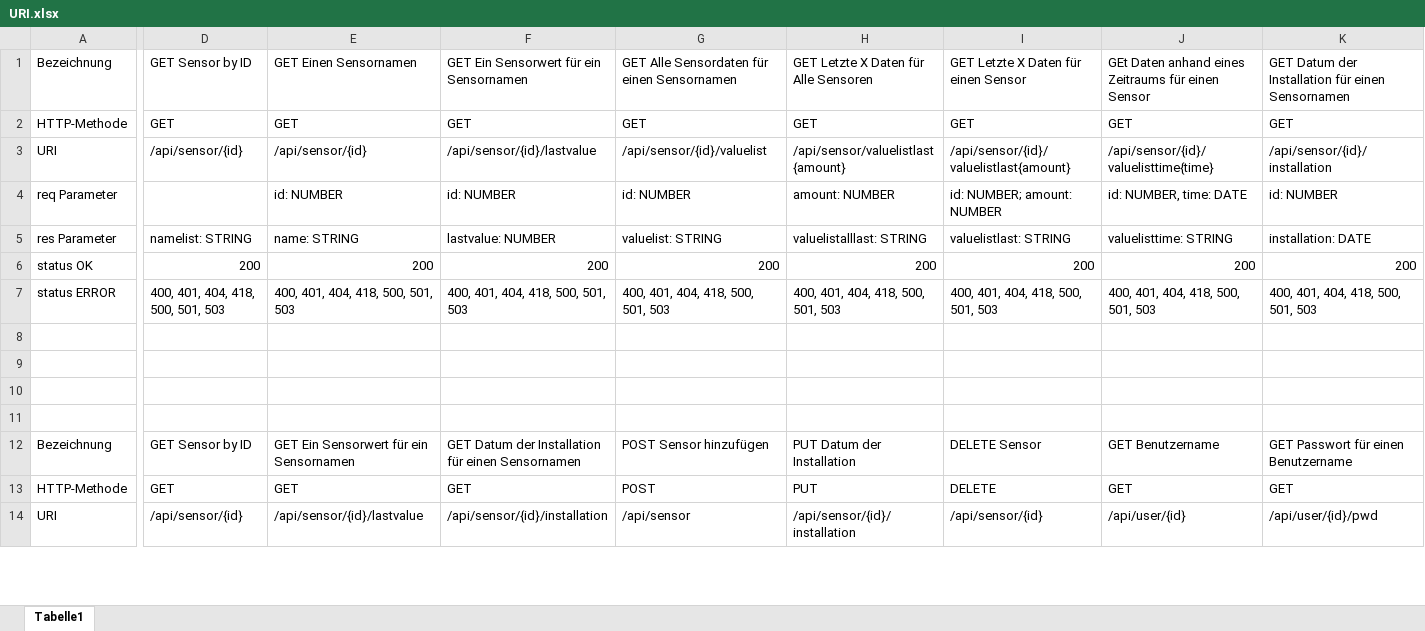
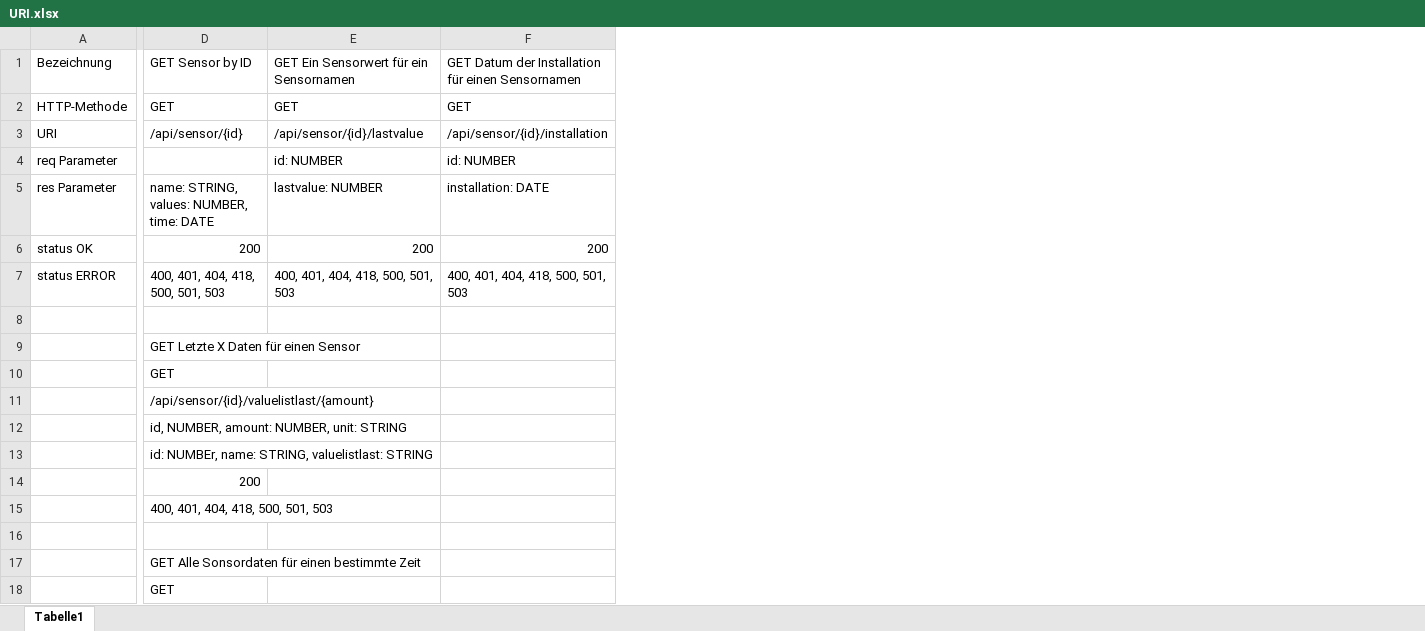
Before and after one commit to RichardSprenger/TinfProjektIoT, an Excel workbook: URI.xlsx, sheet Tabelle1, drawn as a sheet; only a part is shown, gaps mark what is left out; values as stored, in another font and other column widths than the file's, no borders; removed rows and columns are numbered as before the commit, all else as after; rows hold the shown columns only; the diff covers the shown part only; the diff names each change by its address in the sheet, - before the commit and + after, or states it on an @@ line.

Commit message:
Updadet URI

```diff
--- a/URI.xlsx (sheet Tabelle1)
+++ b/URI.xlsx (sheet Tabelle1)
-column G, rows 1-7: GET Alle Sensordaten für einen Sensornamen | GET | /api/sensor/{id}/valuelist | id: NUMBER | valuelist: STRING | 200 | 400, 401, 404, 418, 500, 501, 503
-column H, rows 1-7: GET Letzte X Daten für Alle Sensoren | GET | /api/sensor/valuelistlast{amount} | amount: NUMBER | valuelistalllast: STRING | 200 | 400, 401, 404, 418, 500, 501, 503
-column I, rows 1-7: GET Letzte X Daten für einen Sensor | GET | /api/sensor/{id}/valuelistlast{amount} | id: NUMBER; amount: NUMBER | valuelistlast: STRING | 200 | 400, 401, 404, 418, 500, 501, 503
-column J, rows 1-7: GEt Daten anhand eines Zeitraums für einen Sensor | GET | /api/sensor/{id}/valuelisttime{time} | id: NUMBER, time: DATE | valuelisttime: STRING | 200 | 400, 401, 404, 418, 500, 501, 503
-column K, rows 1-7: GET Datum der Installation für einen Sensornamen | GET | /api/sensor/{id}/installation | id: NUMBER | installation: DATE | 200 | 400, 401, 404, 418, 500, 501, 503
-E1: GET Einen Sensornamen
+E1: GET Ein Sensorwert für ein Sensornamen
-F1: GET Ein Sensorwert für ein Sensornamen
+F1: GET Datum der Installation für einen Sensornamen
-E3: /api/sensor/{id}
+E3: /api/sensor/{id}/lastvalue
-F3: /api/sensor/{id}/lastvalue
+F3: /api/sensor/{id}/installation
-D5: namelist: STRING
+D5: name: STRING, values: NUMBER, time: DATE
-E5: name: STRING
+E5: lastvalue: NUMBER
-F5: lastvalue: NUMBER
+F5: installation: DATE
+row 9:  | GET Letzte X Daten für einen Sensor
+row 10:  | GET
+row 11:  | /api/sensor/{id}/valuelistlast/{amount}
+row 12:  | id, NUMBER, amount: NUMBER, unit: STRING
+row 13:  | id: NUMBEr, name: STRING, valuelistlast: STRING
+row 14:  | 200
+row 15:  | 400, 401, 404, 418, 500, 501, 503
-D17: (empty)
+D17: GET Alle Sonsordaten für einen bestimmte Zeit
-D18: (empty)
+D18: GET
-row 12: Bezeichnung | GET Sensor by ID | GET Ein Sensorwert für ein Sensornamen | GET Datum der Installation für einen Sensornamen | POST Sensor hinzufügen | PUT Datum der Installation | DELETE Sensor | GET Benutzername | GET Passwort für einen Benutzername
-row 13: HTTP-Methode | GET | GET | GET | POST | PUT | DELETE | GET | GET
-row 14: URI | /api/sensor/{id} | /api/sensor/{id}/lastvalue | /api/sensor/{id}/installation | /api/sensor | /api/sensor/{id}/installation | /api/sensor/{id} | /api/user/{id} | /api/user/{id}/pwd
```
Also changed, not shown: 5 added rows, 4 removed rows and 8 edited cells elsewhere in this sheet.
